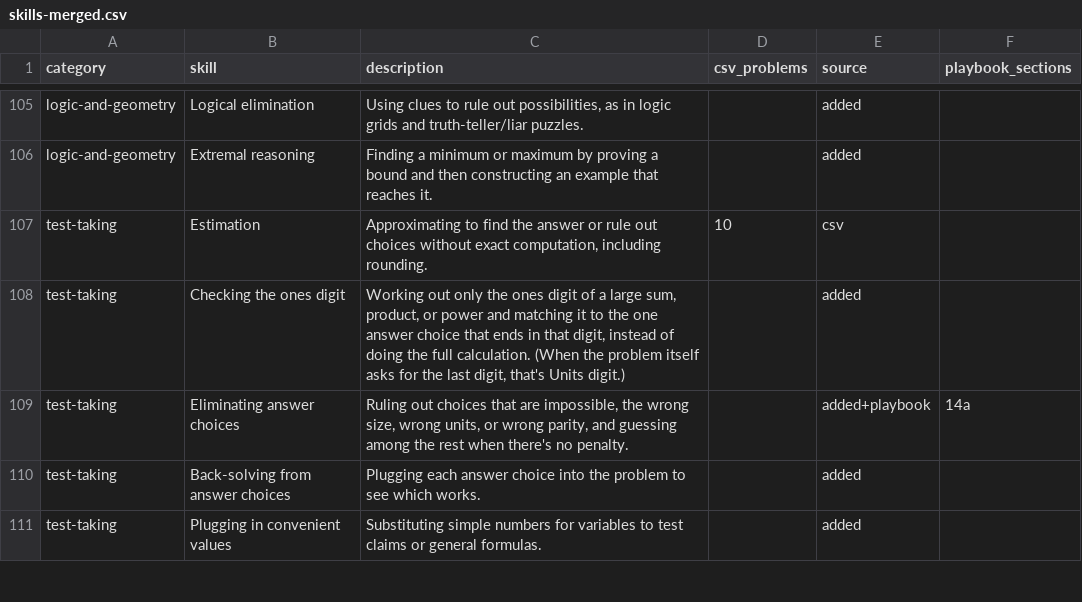
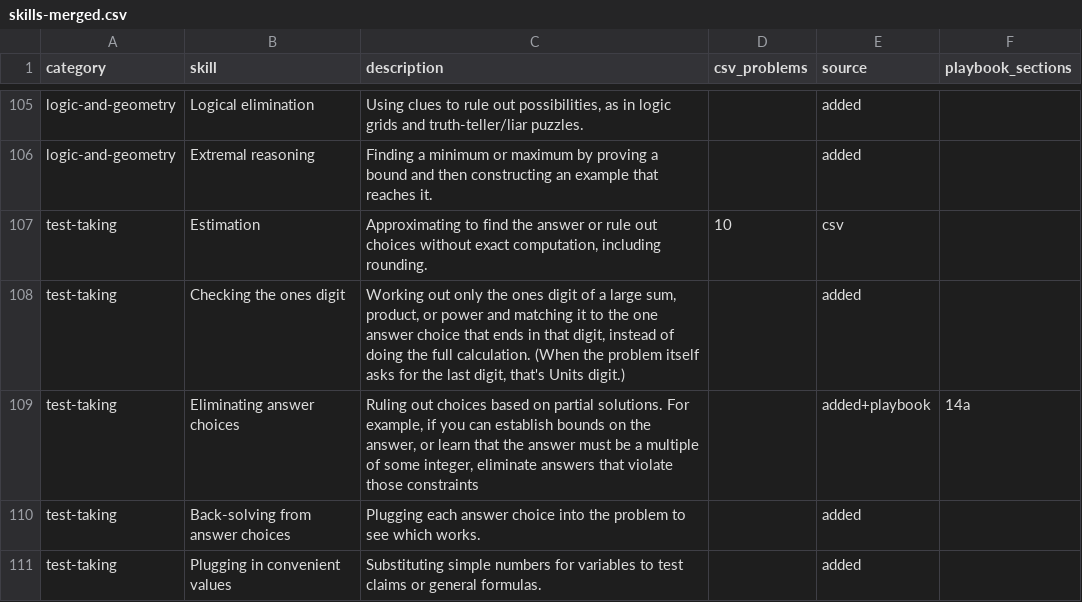
Before and after one commit to nbeaudrot/math-skill-classifier, a CSV file: skill-lists/skills-merged.csv, drawn as a sheet; only a part is shown, gaps mark what is left out.

Commit message:
Modify prompt to force skill selection from short name (#7)

```diff
--- a/skill-lists/skills-merged.csv
+++ b/skill-lists/skills-merged.csv
@@ -108,3 +108,3 @@
 "test-taking","Checking the ones digit","Working out only the ones digit of a large sum, product, or power and matching it to the one answer choice that ends in that digit, instead of doing the full calculation. (When the problem itself asks for the last digit, that's Units digit.)","","added",""
-"test-taking","Eliminating answer choices","Ruling out choices that are impossible, the wrong size, wrong units, or wrong parity, and guessing among the rest when there's no penalty.","","added+playbook","14a"
+"test-taking","Eliminating answer choices","Ruling out choices based on partial solutions. For example, if you can establish bounds on the answer, or learn that the answer must be a multiple of some integer, eliminate answers that violate those constraints","","added+playbook","14a"
 "test-taking","Back-solving from answer choices","Plugging each answer choice into the problem to see which works.","","added",""
```
Also changed, not shown: 1 other file.
